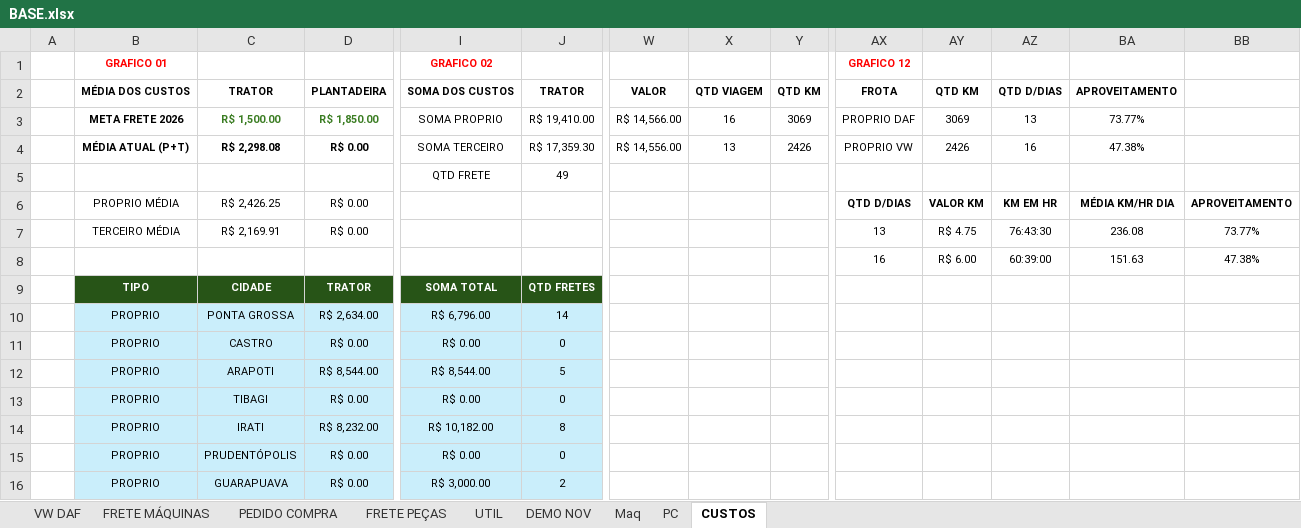
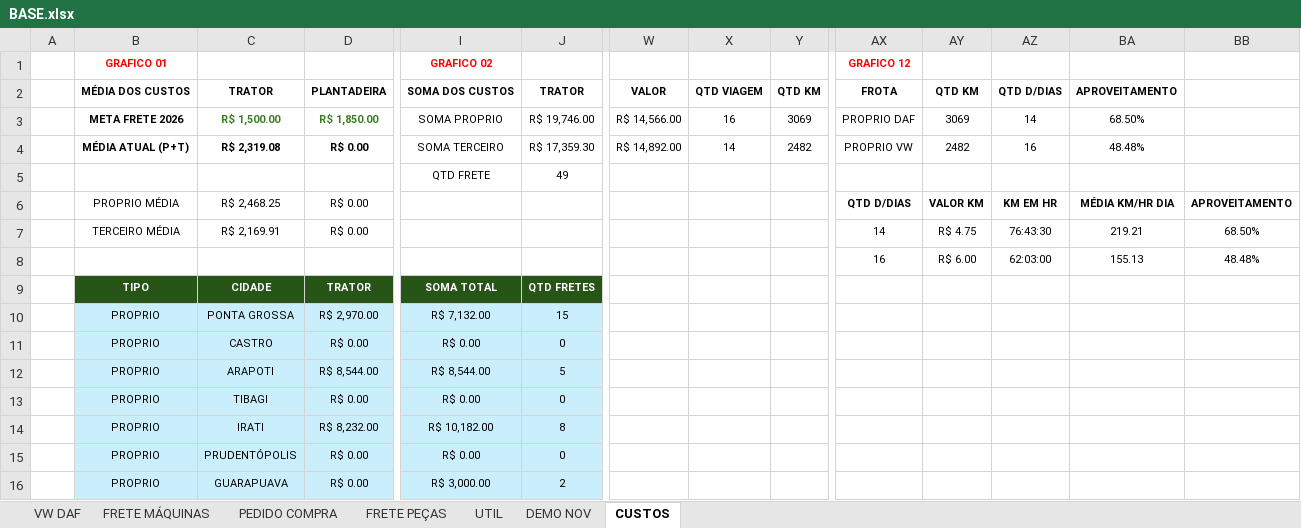
Before and after one commit to LOGMPA/LOG, an Excel workbook: public/data/BASE.xlsx, sheet CUSTOS, drawn as a sheet; only a part is shown, gaps mark what is left out; values as stored, in another font and other column widths than the file's, no borders; charts and pictures and conditional formats and table styles not drawn; the diff names each change by its address in the sheet, - before the commit and + after, or states it on an @@ line.

```diff
--- a/public/data/BASE.xlsx (sheet CUSTOS)
+++ b/public/data/BASE.xlsx (sheet CUSTOS)
-sheet tab: Maq
-sheet tab: PC
-J3: R$ 19,410.00
+J3: R$ 19,746.00
-AZ3: 13
+AZ3: 14
-BA3: 73.77%
+BA3: 68.50%
-C4: R$ 2,298.08
+C4: R$ 2,319.08
-W4: R$ 14,556.00
+W4: R$ 14,892.00
-X4: 13
+X4: 14
-Y4: 2426
+Y4: 2482
-AY4: 2426
+AY4: 2482
-BA4: 47.38%
+BA4: 48.48%
-C6: R$ 2,426.25
+C6: R$ 2,468.25
-AX7 (GRAFICO 12): 13
+AX7 (GRAFICO 12): 14
-BA7: 236.08
+BA7: 219.21
-BB7: 73.77%
+BB7: 68.50%
-AZ8: 60:39:00
+AZ8: 62:03:00
-BA8: 151.63
+BA8: 155.13
-BB8: 47.38%
+BB8: 48.48%
-D10: R$ 2,634.00
+D10: R$ 2,970.00
-I10 (GRAFICO 02): R$ 6,796.00
+I10 (GRAFICO 02): R$ 7,132.00
-J10: 14
+J10: 15
```
Also changed, not shown: sheet FRETE MÁQUINAS, formulas that keep their value, charts or pictures.
